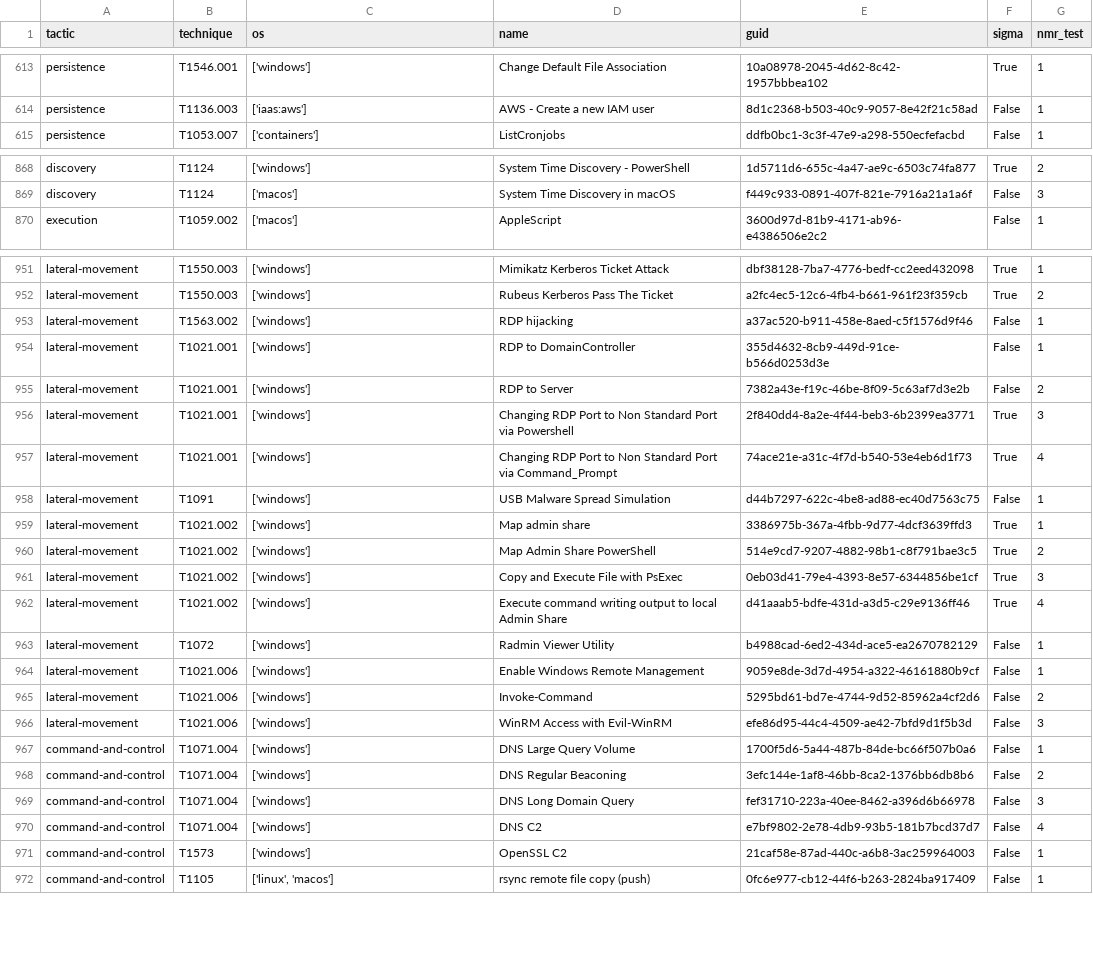
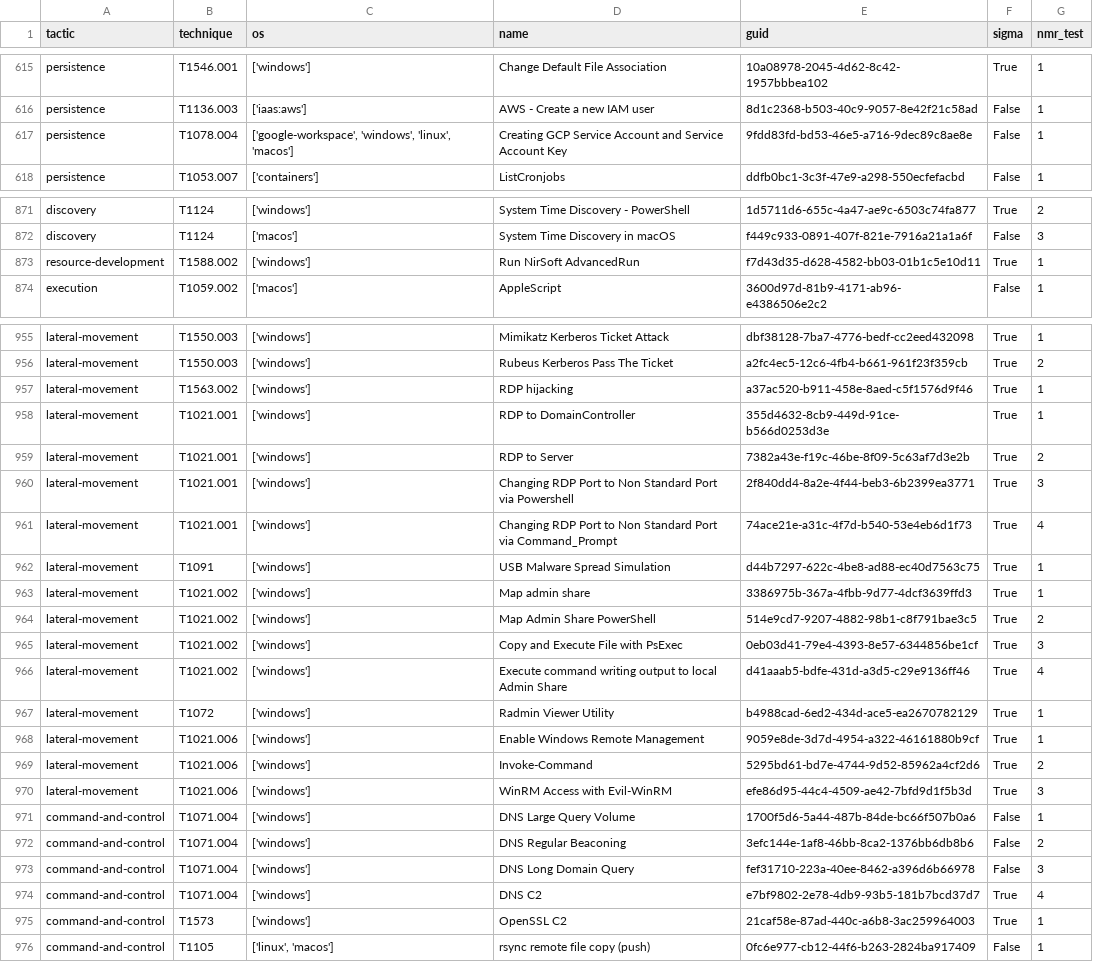
Before and after one commit to frack113/sigma_redcanaryco, a CSV file: Full_tests.csv, drawn as a sheet; only a part is shown, gaps mark what is left out; the diff covers the shown part only.

```diff
--- a/Full_tests.csv
+++ b/Full_tests.csv
@@ -614,2 +616,3 @@ persistence;T1546.001;['windows'];Change Default File Association;10a08978-2045-
 persistence;T1136.003;['iaas:aws'];AWS - Create a new IAM user;8d1c2368-b503-40c9-9057-8e42f21c58ad;False;1
+persistence;T1078.004;['google-workspace', 'windows', 'linux', 'macos'];Creating GCP Service Account and Service Account Key;9fdd83fd-bd53-46e5-a716-9dec89c8ae8e;False;1
 persistence;T1053.007;['containers'];ListCronjobs;ddfb0bc1-3c3f-47e9-a298-550ecfefacbd;False;1
@@ -869,2 +872,3 @@ discovery;T1124;['windows'];System Time Discovery - PowerShell;1d5711d6-655c-4a4
 discovery;T1124;['macos'];System Time Discovery in macOS;f449c933-0891-407f-821e-7916a21a1a6f;False;3
+resource-development;T1588.002;['windows'];Run NirSoft AdvancedRun;f7d43d35-d628-4582-bb03-01b1c5e10d11;True;1
 execution;T1059.002;['macos'];AppleScript;3600d97d-81b9-4171-ab96-e4386506e2c2;False;1
@@ -952,8 +956,8 @@ lateral-movement;T1550.003;['windows'];Mimikatz Kerberos Ticket Attack;dbf38128-
 lateral-movement;T1550.003;['windows'];Rubeus Kerberos Pass The Ticket;a2fc4ec5-12c6-4fb4-b661-961f23f359cb;True;2
-lateral-movement;T1563.002;['windows'];RDP hijacking;a37ac520-b911-458e-8aed-c5f1576d9f46;False;1
-lateral-movement;T1021.001;['windows'];RDP to DomainController;355d4632-8cb9-449d-91ce-b566d0253d3e;False;1
-lateral-movement;T1021.001;['windows'];RDP to Server;7382a43e-f19c-46be-8f09-5c63af7d3e2b;False;2
+lateral-movement;T1563.002;['windows'];RDP hijacking;a37ac520-b911-458e-8aed-c5f1576d9f46;True;1
+lateral-movement;T1021.001;['windows'];RDP to DomainController;355d4632-8cb9-449d-91ce-b566d0253d3e;True;1
+lateral-movement;T1021.001;['windows'];RDP to Server;7382a43e-f19c-46be-8f09-5c63af7d3e2b;True;2
 lateral-movement;T1021.001;['windows'];Changing RDP Port to Non Standard Port via Powershell;2f840dd4-8a2e-4f44-beb3-6b2399ea3771;True;3
 lateral-movement;T1021.001;['windows'];Changing RDP Port to Non Standard Port via Command_Prompt;74ace21e-a31c-4f7d-b540-53e4eb6d1f73;True;4
-lateral-movement;T1091;['windows'];USB Malware Spread Simulation;d44b7297-622c-4be8-ad88-ec40d7563c75;False;1
+lateral-movement;T1091;['windows'];USB Malware Spread Simulation;d44b7297-622c-4be8-ad88-ec40d7563c75;True;1
 lateral-movement;T1021.002;['windows'];Map admin share;3386975b-367a-4fbb-9d77-4dcf3639ffd3;True;1
@@ -962,6 +966,6 @@ lateral-movement;T1021.002;['windows'];Copy and Execute File with PsExec;0eb03d4
 lateral-movement;T1021.002;['windows'];Execute command writing output to local Admin Share;d41aaab5-bdfe-431d-a3d5-c29e9136ff46;True;4
-lateral-movement;T1072;['windows'];Radmin Viewer Utility;b4988cad-6ed2-434d-ace5-ea2670782129;False;1
-lateral-movement;T1021.006;['windows'];Enable Windows Remote Management;9059e8de-3d7d-4954-a322-46161880b9cf;False;1
-lateral-movement;T1021.006;['windows'];Invoke-Command;5295bd61-bd7e-4744-9d52-85962a4cf2d6;False;2
-lateral-movement;T1021.006;['windows'];WinRM Access with Evil-WinRM;efe86d95-44c4-4509-ae42-7bfd9d1f5b3d;False;3
+lateral-movement;T1072;['windows'];Radmin Viewer Utility;b4988cad-6ed2-434d-ace5-ea2670782129;True;1
+lateral-movement;T1021.006;['windows'];Enable Windows Remote Management;9059e8de-3d7d-4954-a322-46161880b9cf;True;1
+lateral-movement;T1021.006;['windows'];Invoke-Command;5295bd61-bd7e-4744-9d52-85962a4cf2d6;True;2
+lateral-movement;T1021.006;['windows'];WinRM Access with Evil-WinRM;efe86d95-44c4-4509-ae42-7bfd9d1f5b3d;True;3
 command-and-control;T1071.004;['windows'];DNS Large Query Volume;1700f5d6-5a44-487b-84de-bc66f507b0a6;False;1
@@ -969,4 +973,4 @@ command-and-control;T1071.004;['windows'];DNS Regular Beaconing;3efc144e-1af8-46
 command-and-control;T1071.004;['windows'];DNS Long Domain Query;fef31710-223a-40ee-8462-a396d6b66978;False;3
-command-and-control;T1071.004;['windows'];DNS C2;e7bf9802-2e78-4db9-93b5-181b7bcd37d7;False;4
-command-and-control;T1573;['windows'];OpenSSL C2;21caf58e-87ad-440c-a6b8-3ac259964003;False;1
+command-and-control;T1071.004;['windows'];DNS C2;e7bf9802-2e78-4db9-93b5-181b7bcd37d7;True;4
+command-and-control;T1573;['windows'];OpenSSL C2;21caf58e-87ad-440c-a6b8-3ac259964003;True;1
 command-and-control;T1105;['linux', 'macos'];rsync remote file copy (push);0fc6e977-cb12-44f6-b263-2824ba917409;False;1
```
Also changed, not shown: 3 added rows and 46 edited cells elsewhere in this file, 57 other files.
